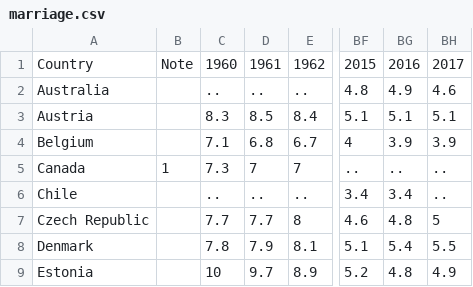
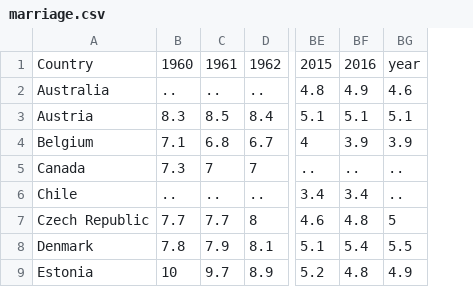
Before and after one commit to JamesPann/JamesPann, a CSV file: marriage.csv, drawn as a sheet; only a part is shown, gaps mark what is left out; removed rows and columns are numbered as before the commit, all else as after; the diff covers the shown part only; the diff names each change by its address in the sheet, - before the commit and + after, or states it on an @@ line.

```diff
--- a/marriage.csv
+++ b/marriage.csv
-column B, rows 1-5: Note |  |  |  | 1
-BG1: 2017
+BG1: year
```
Also changed, not shown: 22 removed rows elsewhere in this file.
